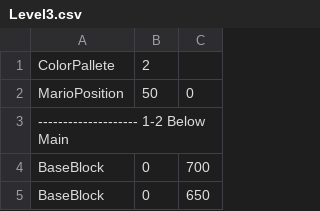
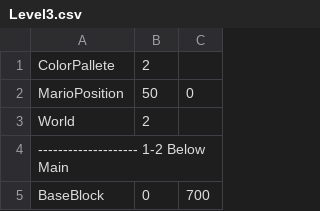
Before and after one commit to twig28/SuperMarioBros, a CSV file: MarioGame/Levels/Level3.csv, drawn as a sheet; only a part is shown; the shorter side is filled out with more unchanged rows.

```diff
--- a/MarioGame/Levels/Level3.csv
+++ b/MarioGame/Levels/Level3.csv
@@ -2,2 +2,3 @@ ColorPallete,2
 MarioPosition,50,0
+World,2
 -------------------- 1-2 Below Main
```
Also changed, not shown: MarioGame/Levels/Level0.csv, MarioGame/Levels/Level1.csv, 5 other files.
